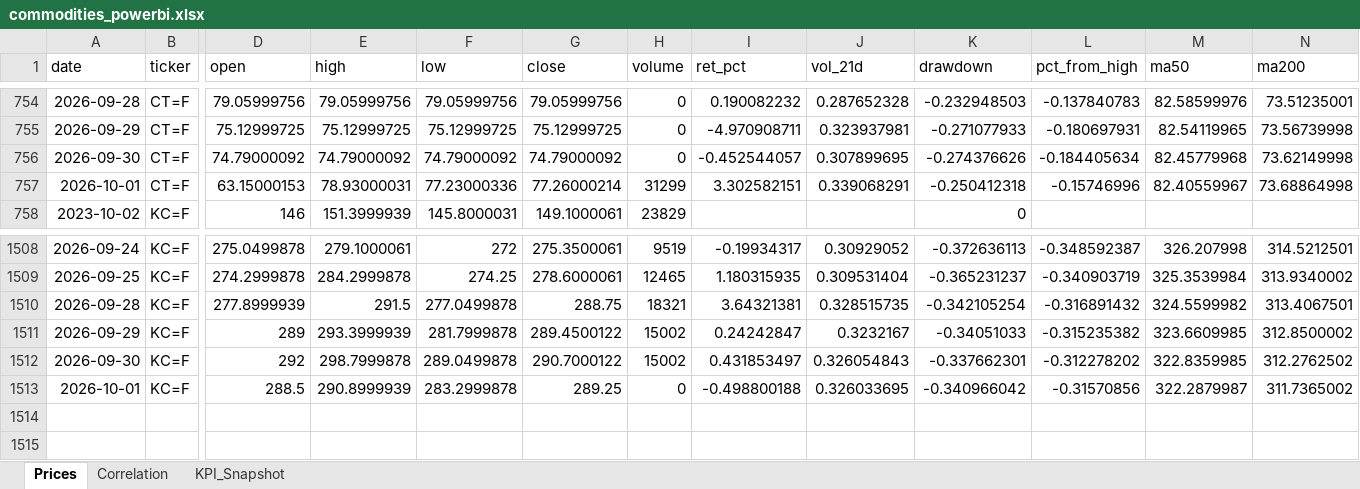
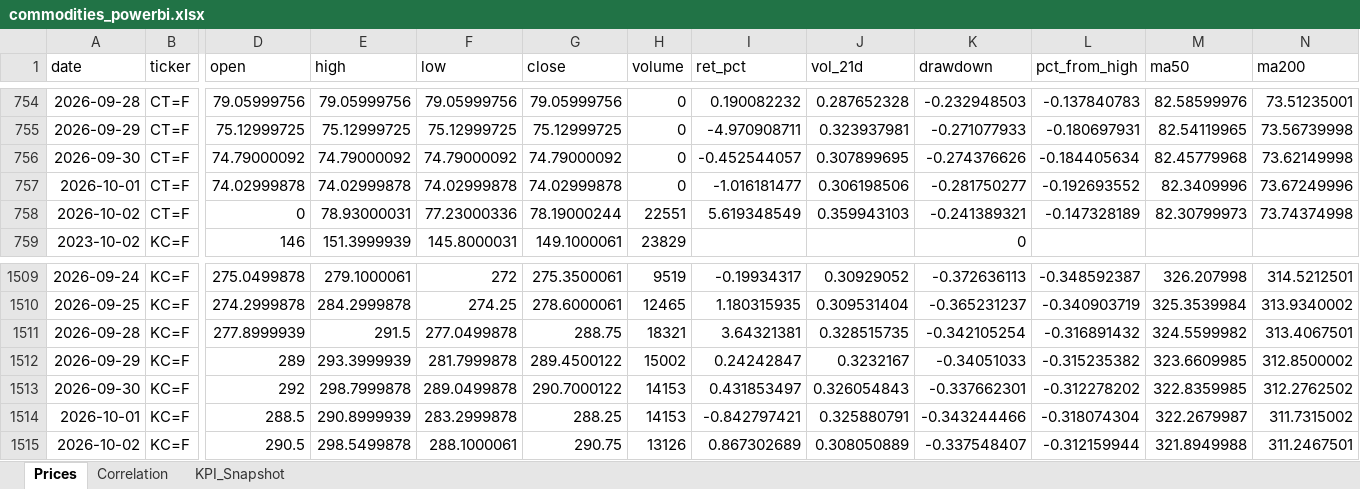
Before and after one commit to rodrigo-carfon/rodrigo-carfon.github.io, an Excel workbook: commodity-risk-dashboard/data/commodities_powerbi.xlsx, sheet Prices, drawn as a sheet; only a part is shown, gaps mark what is left out; values as stored, in another font and other column widths than the file's, no borders; addresses are those after the commit; rows hold the shown columns only; the diff names each change by its address in the sheet, - before the commit and + after, or states it on an @@ line.

```diff
--- a/commodity-risk-dashboard/data/commodities_powerbi.xlsx (sheet Prices)
+++ b/commodity-risk-dashboard/data/commodities_powerbi.xlsx (sheet Prices)
-D757 (open): 63.15000153
+D757 (open): 74.02999878
-E757 (high): 78.93000031
+E757 (high): 74.02999878
-F757 (low): 77.23000336
+F757 (low): 74.02999878
-G757 (close): 77.26000214
+G757 (close): 74.02999878
-H757 (volume): 31299
+H757 (volume): 0
-I757 (ret_pct): 3.302582151
+I757 (ret_pct): -1.016181477
-J757 (vol_21d): 0.339068291
+J757 (vol_21d): 0.306198506
-K757 (drawdown): -0.250412318
+K757 (drawdown): -0.281750277
-L757 (pct_from_high): -0.15746996
+L757 (pct_from_high): -0.192693552
-M757 (ma50): 82.40559967
+M757 (ma50): 82.3409996
-N757 (ma200): 73.68864998
+N757 (ma200): 73.67249996
+row 758: 2026-10-02 | CT=F | 0 | 78.93000031 | 77.23000336 | 78.19000244 | 22551 | 5.619348549 | 0.359943103 | -0.241389321 | -0.147328189 | 82.30799973 | 73.74374998
-H1513 (volume): 15002
+H1513 (volume): 14153
-G1514 (close): 289.25
+G1514 (close): 288.25
-H1514 (volume): 0
+H1514 (volume): 14153
-I1514 (ret_pct): -0.498800188
+I1514 (ret_pct): -0.842797421
-J1514 (vol_21d): 0.326033695
+J1514 (vol_21d): 0.325880791
-K1514 (drawdown): -0.340966042
+K1514 (drawdown): -0.343244466
-L1514 (pct_from_high): -0.31570856
+L1514 (pct_from_high): -0.318074304
-M1514 (ma50): 322.2879987
+M1514 (ma50): 322.2679987
-N1514 (ma200): 311.7365002
+N1514 (ma200): 311.7315002
+row 1515: 2026-10-02 | KC=F | 290.5 | 298.5499878 | 288.1000061 | 290.75 | 13126 | 0.867302689 | 0.308050889 | -0.337548407 | -0.312159944 | 321.8949988 | 311.2467501
```
Also changed, not shown: sheet KPI_Snapshot, sheet Correlation, 6 other files.
